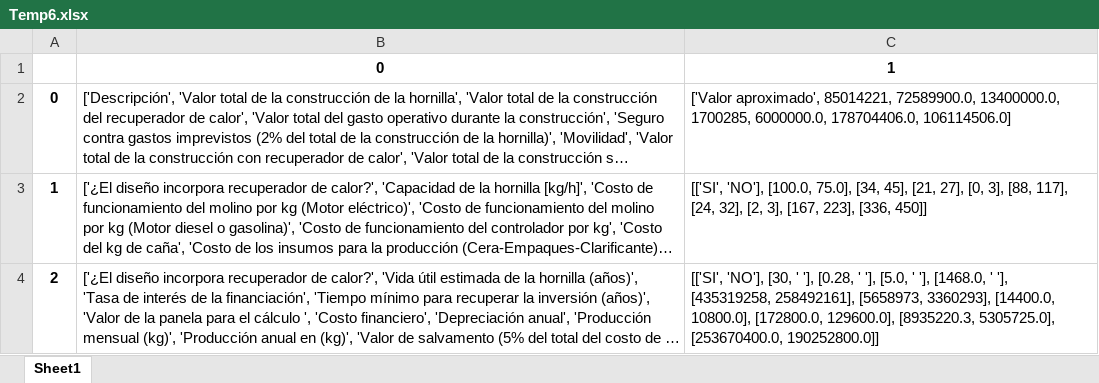
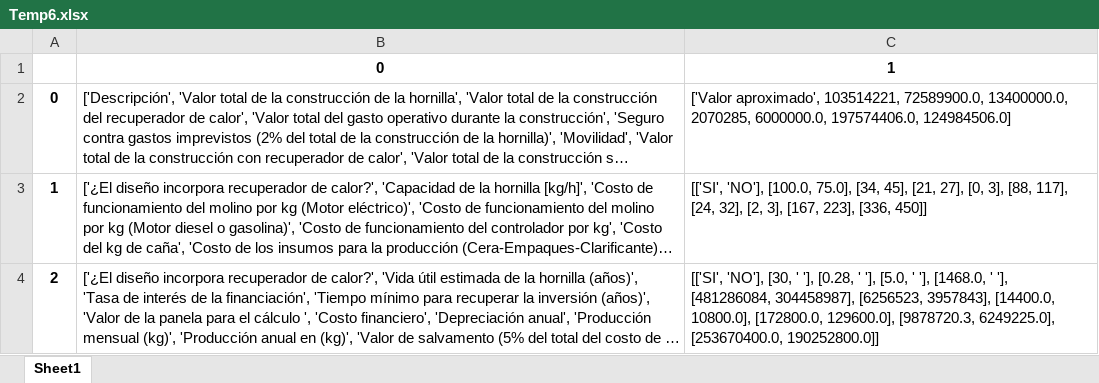
Before and after one commit to HenryHdez/Sistema_Experto, an Excel workbook: Aplicacion_Sistema_Experto/Sitio_WEB/static/Graficas/Temp6.xlsx, sheet Sheet1, drawn as a sheet; long unchanged cells end in …; values as stored, in another font and other column widths than the file's, no borders; the diff names each change by its address in the sheet, - before the commit and + after, or states it on an @@ line.

```diff
--- a/Aplicacion_Sistema_Experto/Sitio_WEB/static/Graficas/Temp6.xlsx (sheet Sheet1)
+++ b/Aplicacion_Sistema_Experto/Sitio_WEB/static/Graficas/Temp6.xlsx (sheet Sheet1)
-C2: ['Valor aproximado', 85014221, 72589900.0, 13400000.0, 1700285, 6000000.0, 178704406.0, 106114506.0]
+C2: ['Valor aproximado', 103514221, 72589900.0, 13400000.0, 2070285, 6000000.0, 197574406.0, 124984506.0]
-C4: …' '], [435319258, 258492161], [5658973, 3360293], [14400.0, 10800.0], [172800.0, 129600.0], [8935220.3, 5305725.0], [253670400.0, 190252800.0]]
+C4: …' '], [481286084, 304458987], [6256523, 3957843], [14400.0, 10800.0], [172800.0, 129600.0], [9878720.3, 6249225.0], [253670400.0, 190252800.0]]
```
Also changed, not shown: 10 other files.
